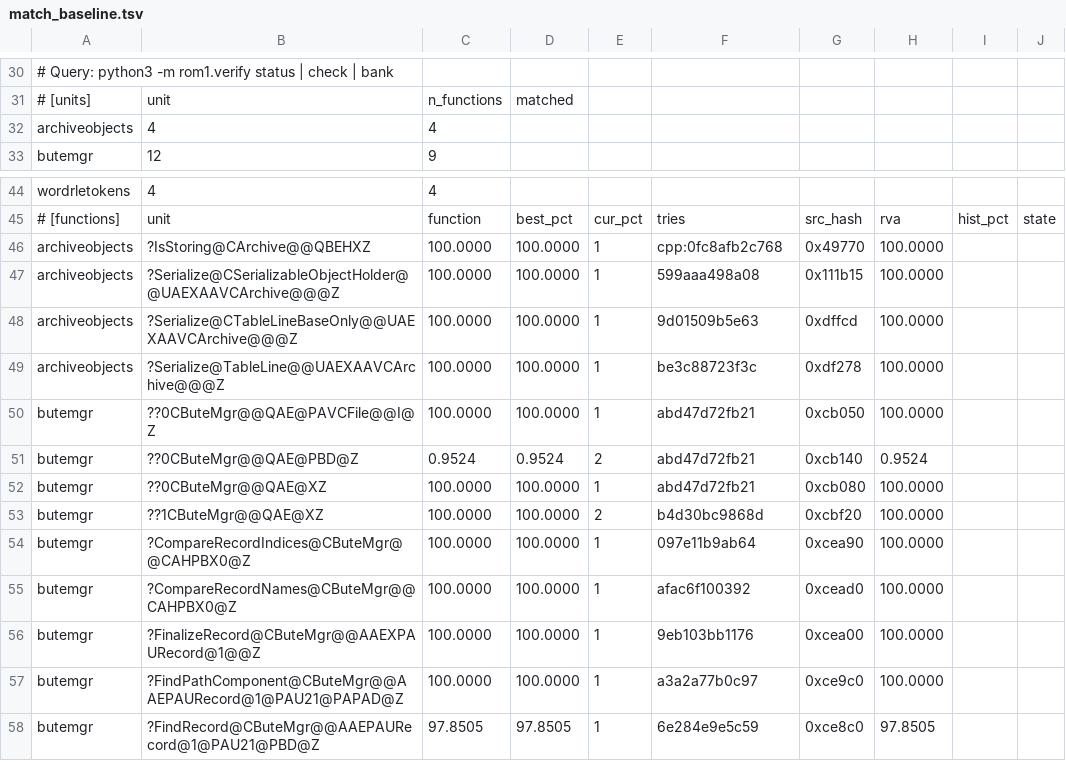
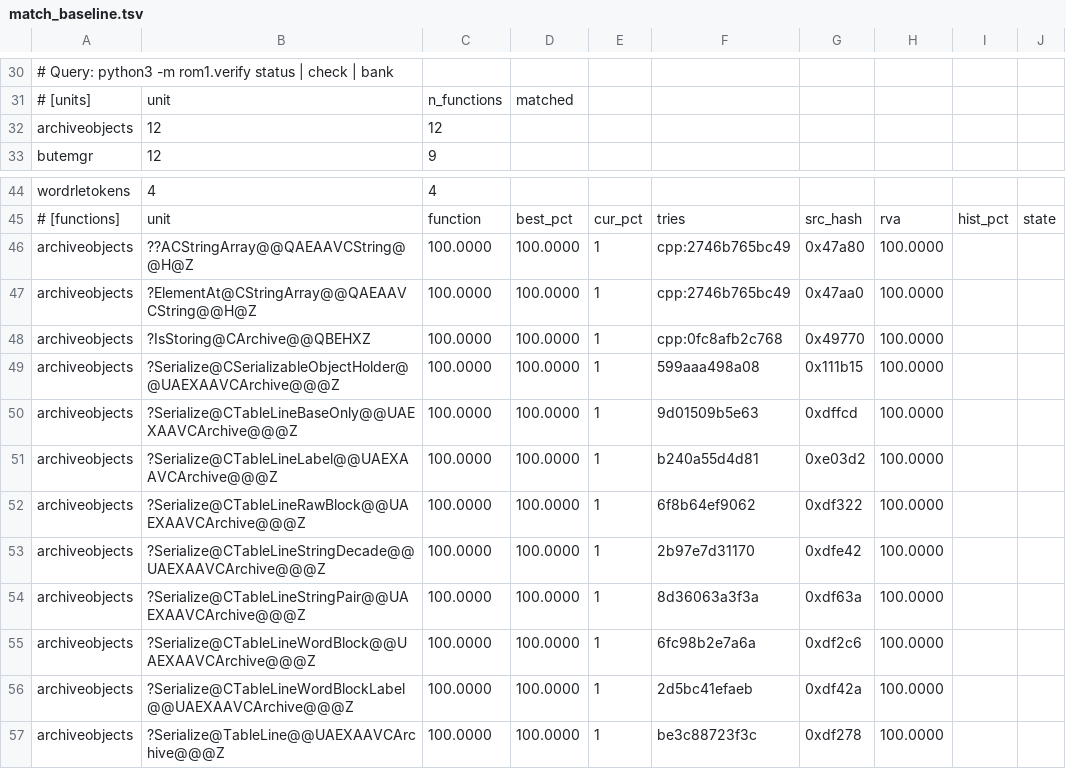
Before and after one commit to sushi-shi/rom1-decomp, a TSV file: config/match_baseline.tsv, drawn as a sheet; only a part is shown, gaps mark what is left out; the shorter side is filled out with more unchanged rows.

Commit message:
Close TableLine serialization family

```diff
--- a/config/match_baseline.tsv
+++ b/config/match_baseline.tsv
@@ -31,3 +31,3 @@
 # [units]	unit	n_functions	matched
-archiveobjects	4	4
+archiveobjects	12	12
 butemgr	12	9
@@ -45,2 +45,4 @@ wordrletokens	4	4
 # [functions]	unit	function	best_pct	cur_pct	tries	src_hash	rva	hist_pct	state
+archiveobjects	??ACStringArray@@QAEAAVCString@@H@Z	100.0000	100.0000	1	cpp:2746b765bc49	0x47a80	100.0000	
+archiveobjects	?ElementAt@CStringArray@@QAEAAVCString@@H@Z	100.0000	100.0000	1	cpp:2746b765bc49	0x47aa0	100.0000	
 archiveobjects	?IsStoring@CArchive@@QBEHXZ	100.0000	100.0000	1	cpp:0fc8afb2c768	0x49770	100.0000	
@@ -48,2 +50,8 @@ archiveobjects	?Serialize@CSerializableObjectHolder@@UAEXAAVCArchive@@@Z	100.000
 archiveobjects	?Serialize@CTableLineBaseOnly@@UAEXAAVCArchive@@@Z	100.0000	100.0000	1	9d01509b5e63	0xdffcd	100.0000	
+archiveobjects	?Serialize@CTableLineLabel@@UAEXAAVCArchive@@@Z	100.0000	100.0000	1	b240a55d4d81	0xe03d2	100.0000	
+archiveobjects	?Serialize@CTableLineRawBlock@@UAEXAAVCArchive@@@Z	100.0000	100.0000	1	6f8b64ef9062	0xdf322	100.0000	
+archiveobjects	?Serialize@CTableLineStringDecade@@UAEXAAVCArchive@@@Z	100.0000	100.0000	1	2b97e7d31170	0xdfe42	100.0000	
+archiveobjects	?Serialize@CTableLineStringPair@@UAEXAAVCArchive@@@Z	100.0000	100.0000	1	8d36063a3f3a	0xdf63a	100.0000	
+archiveobjects	?Serialize@CTableLineWordBlock@@UAEXAAVCArchive@@@Z	100.0000	100.0000	1	6fc98b2e7a6a	0xdf2c6	100.0000	
+archiveobjects	?Serialize@CTableLineWordBlockLabel@@UAEXAAVCArchive@@@Z	100.0000	100.0000	1	2d5bc41efaeb	0xdf42a	100.0000	
 archiveobjects	?Serialize@TableLine@@UAEXAAVCArchive@@@Z	100.0000	100.0000	1	be3c88723f3c	0xdf278	100.0000	
```
Also changed, not shown: config/gruntz_parity.tsv, config/retail/serde.tsv, 12 other files.
